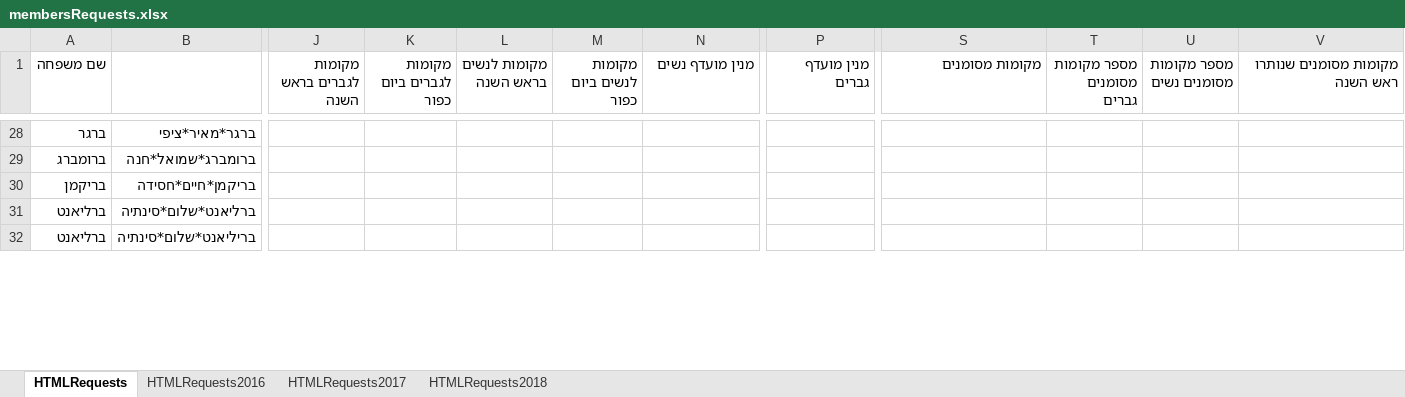
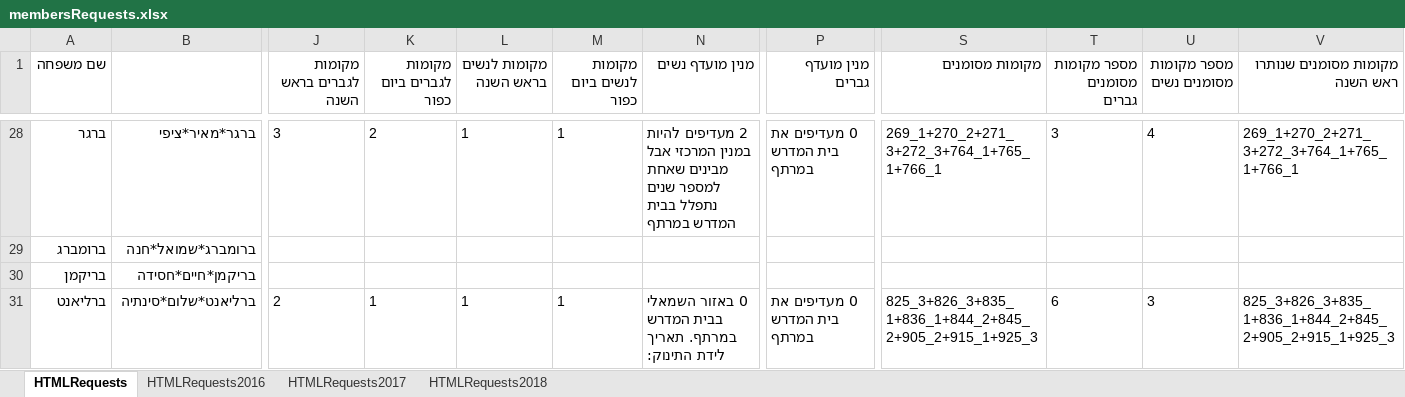
Before and after one commit to sgutgold/yamimNoraim, an Excel workbook: membersRequests.xlsx, sheet HTMLRequests, drawn as a sheet; only a part is shown, gaps mark what is left out; values as stored, in another font and other column widths than the file's, no borders; removed rows and columns are numbered as before the commit, all else as after; rows hold the shown columns only; the diff covers the shown part only; the diff names each change by its address in the sheet, - before the commit and + after, or states it on an @@ line.

```diff
--- a/membersRequests.xlsx (sheet HTMLRequests)
+++ b/membersRequests.xlsx (sheet HTMLRequests)
-J28 (מקומות לגברים בראש השנה): (empty)
+J28 (מקומות לגברים בראש השנה): 3
-K28 (מקומות לגברים ביום כפור): (empty)
+K28 (מקומות לגברים ביום כפור): 2
-L28 (מקומות לנשים בראש השנה): (empty)
+L28 (מקומות לנשים בראש השנה): 1
-M28 (מקומות לנשים ביום כפור): (empty)
+M28 (מקומות לנשים ביום כפור): 1
-N28 (מנין מועדף נשים): (empty)
+N28 (מנין מועדף נשים): 2 מעדיפים להיות במנין המרכזי אבל מבינים שאחת למספר שנים נתפלל בבית המדרש במרתף
-P28 (מנין מועדף גברים): (empty)
+P28 (מנין מועדף גברים): 0 מעדיפים את בית המדרש במרתף
-S28 (מקומות מסומנים): (empty)
+S28 (מקומות מסומנים): 269_1+270_2+271_3+272_3+764_1+765_1+766_1
-T28 (מספר מקומות מסומנים גברים): (empty)
+T28 (מספר מקומות מסומנים גברים): 3
-U28 (מספר מקומות מסומנים נשים): (empty)
+U28 (מספר מקומות מסומנים נשים): 4
-V28 (מקומות מסומנים שנותרו ראש השנה): (empty)
+V28 (מקומות מסומנים שנותרו ראש השנה): 269_1+270_2+271_3+272_3+764_1+765_1+766_1
-J31 (מקומות לגברים בראש השנה): (empty)
+J31 (מקומות לגברים בראש השנה): 2
-K31 (מקומות לגברים ביום כפור): (empty)
+K31 (מקומות לגברים ביום כפור): 1
-L31 (מקומות לנשים בראש השנה): (empty)
+L31 (מקומות לנשים בראש השנה): 1
-M31 (מקומות לנשים ביום כפור): (empty)
+M31 (מקומות לנשים ביום כפור): 1
-N31 (מנין מועדף נשים): (empty)
+N31 (מנין מועדף נשים): 0 באזור השמאלי בבית המדרש במרתף. תאריך לידת התינוק:
-P31 (מנין מועדף גברים): (empty)
+P31 (מנין מועדף גברים): 0 מעדיפים את בית המדרש במרתף
-S31 (מקומות מסומנים): (empty)
+S31 (מקומות מסומנים): 825_3+826_3+835_1+836_1+844_2+845_2+905_2+915_1+925_3
-T31 (מספר מקומות מסומנים גברים): (empty)
+T31 (מספר מקומות מסומנים גברים): 6
-U31 (מספר מקומות מסומנים נשים): (empty)
+U31 (מספר מקומות מסומנים נשים): 3
-V31 (מקומות מסומנים שנותרו ראש השנה): (empty)
+V31 (מקומות מסומנים שנותרו ראש השנה): 825_3+826_3+835_1+836_1+844_2+845_2+905_2+915_1+925_3
-row 32: ברליאנט | בריליאנט*שלום*סינתיה
```
Also changed, not shown: 1 added row, 1 removed row and 802 edited cells elsewhere in this sheet.
